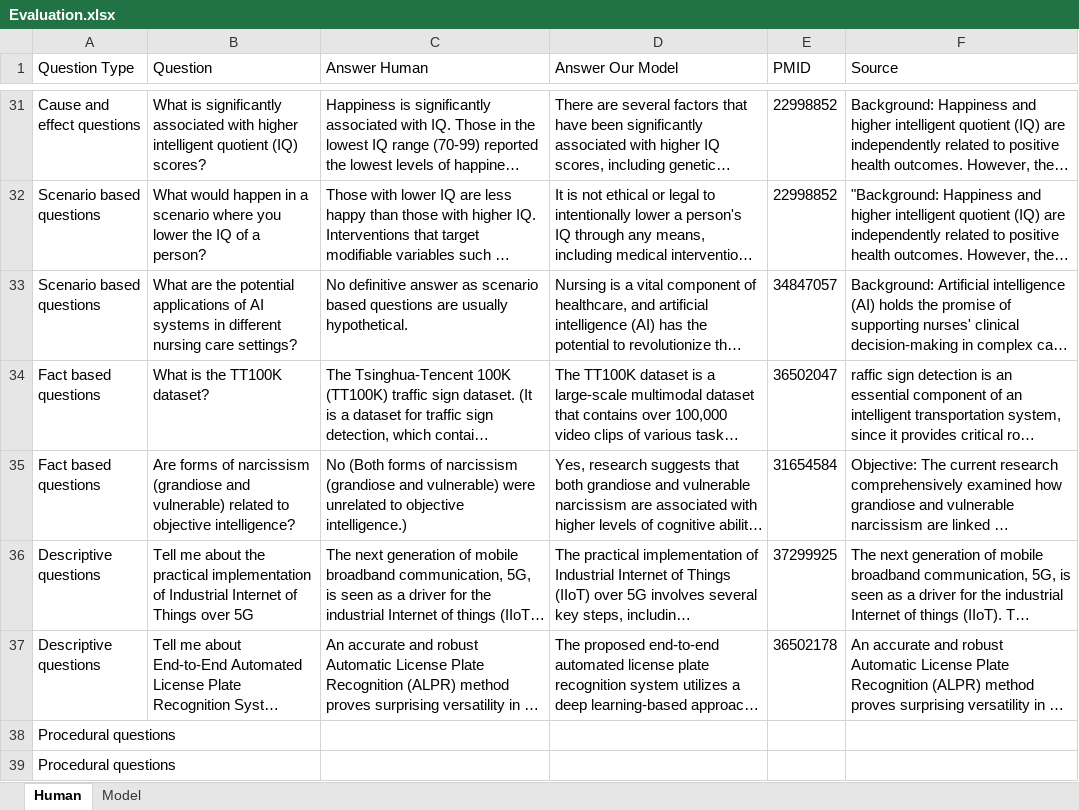
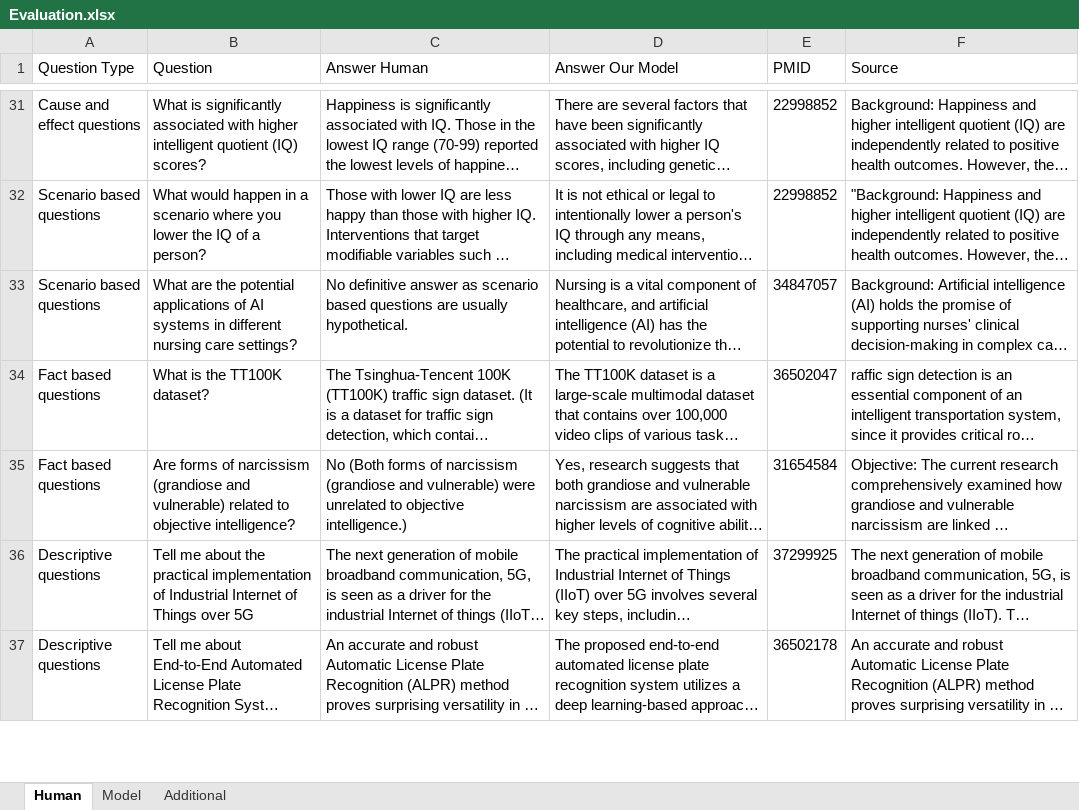
Before and after one commit to KennyLoRI/pubMedNLP, an Excel workbook: kedronlp/notebooks/Evaluation.xlsx, sheet Human, drawn as a sheet; only a part is shown, gaps mark what is left out; long unchanged cells end in …; values as stored, in another font and other column widths than the file's, no borders; removed rows and columns are numbered as before the commit, all else as after; the diff covers the shown part only; the diff names each change by its address in the sheet, - before the commit and + after, or states it on an @@ line.

Commit message:
Updated Excel file with better hand curated question answer pairs

```diff
--- a/kedronlp/notebooks/Evaluation.xlsx (sheet Human)
+++ b/kedronlp/notebooks/Evaluation.xlsx (sheet Human)
+sheet tab: Additional
-row 38: Procedural questions
-row 39: Procedural questions
```
Also changed, not shown: 2 added rows elsewhere in this sheet, sheet Model.
